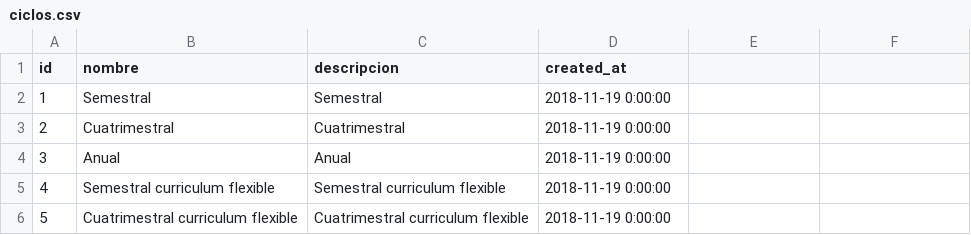
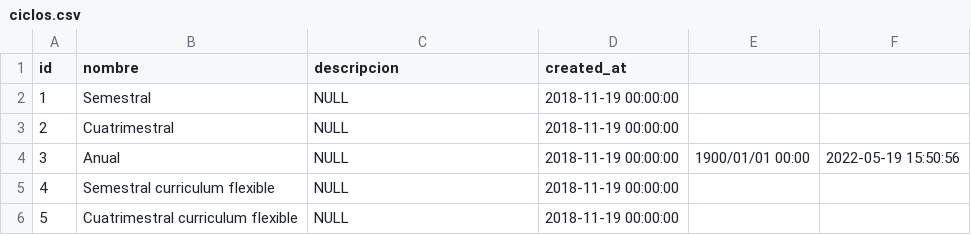
Before and after one commit to subsesjal/siiges-services, a CSV file: packages/core/src/drivers/db/CSVFiles/ciclos.csv, drawn as a sheet.

```diff
--- a/packages/core/src/drivers/db/CSVFiles/ciclos.csv
+++ b/packages/core/src/drivers/db/CSVFiles/ciclos.csv
@@ -1,6 +1,6 @@
 id,nombre,descripcion,created_at
-1,Semestral,Semestral,2018-11-19 0:00:00
-2,Cuatrimestral,Cuatrimestral,2018-11-19 0:00:00
-3,Anual,Anual,2018-11-19 0:00:00
-4,Semestral curriculum flexible,Semestral curriculum flexible,2018-11-19 0:00:00
-5,Cuatrimestral curriculum flexible,Cuatrimestral curriculum flexible,2018-11-19 0:00:00
+1,Semestral,NULL,2018-11-19 00:00:00
+2,Cuatrimestral,NULL,2018-11-19 00:00:00
+3,Anual,NULL,2018-11-19 00:00:00,1900/01/01 00:00,2022-05-19 15:50:56
+4,Semestral curriculum flexible,NULL,2018-11-19 00:00:00
+5,Cuatrimestral curriculum flexible,NULL,2018-11-19 00:00:00
```
Also changed, not shown: packages/core/src/drivers/db/CSVFiles/edificios_niveles.csv, packages/core/src/drivers/db/CSVFiles/estatus_solicitudes.csv, 17 other files.
